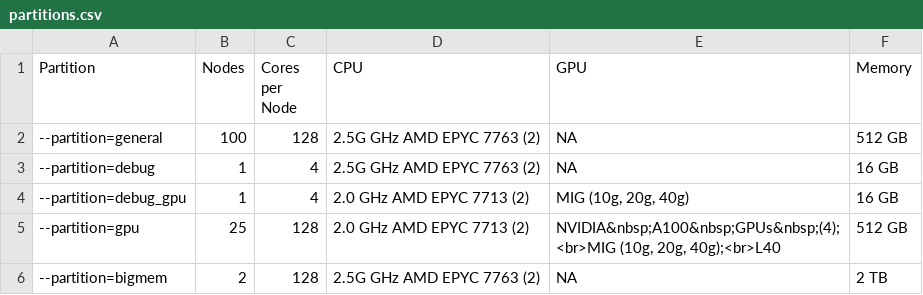
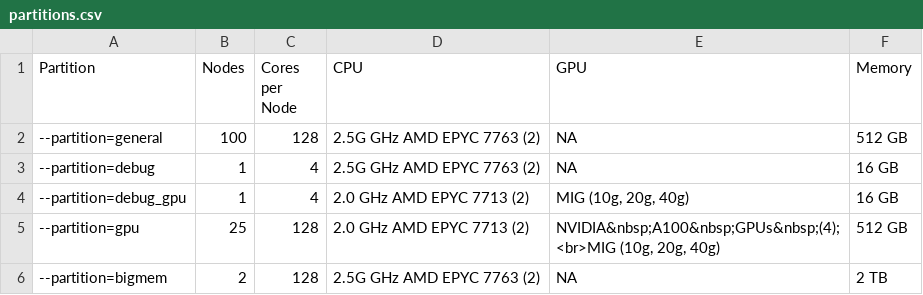
Before and after one commit to Lakshyasaharan5/NJIT-HPC, a CSV file: assets/tables/partitions.csv, drawn as a sheet.

```diff
--- a/assets/tables/partitions.csv
+++ b/assets/tables/partitions.csv
@@ -4,3 +4,3 @@ Partition,Nodes,Cores per Node,CPU,GPU,Memory
 --partition=debug_gpu,1,4,2.0 GHz AMD EPYC 7713 (2),"MIG (10g, 20g, 40g)",16 GB
---partition=gpu,25,128,2.0 GHz AMD EPYC 7713 (2),"NVIDIA&nbsp;A100&nbsp;GPUs&nbsp;(4);<br>MIG (10g, 20g, 40g);<br>L40",512 GB
+--partition=gpu,25,128,2.0 GHz AMD EPYC 7713 (2),"NVIDIA&nbsp;A100&nbsp;GPUs&nbsp;(4);<br>MIG (10g, 20g, 40g)",512 GB
 --partition=bigmem,2,128,2.5G GHz AMD EPYC 7763 (2),NA,2 TB
```
Also changed, not shown: 3 other files.
